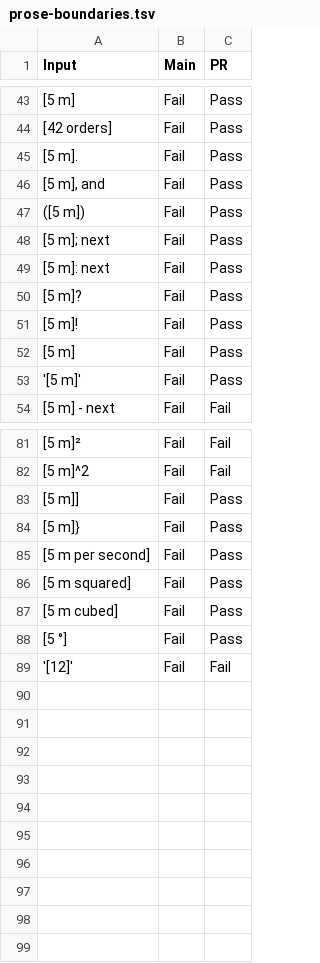
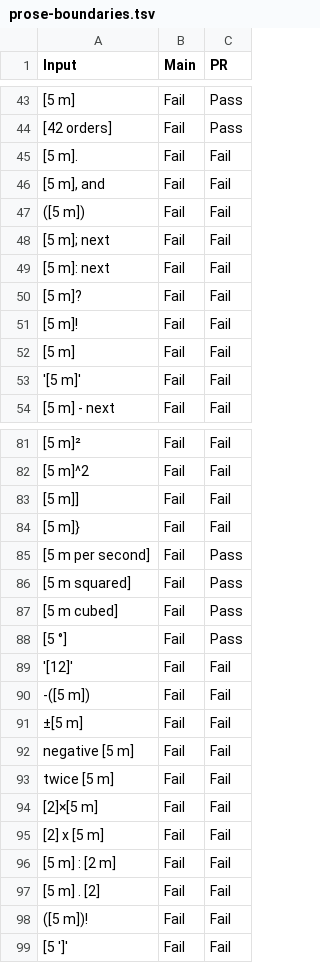
Before and after one commit to Cashara-io/eunomia, a TSV file: backend/src/views/ui/prose-boundaries.tsv, drawn as a sheet; only a part is shown, gaps mark what is left out; the diff covers the shown part only; the diff names each change by its address in the sheet, - before the commit and + after, or states it on an @@ line.

Commit message:
Chat prose: a custom-unit binding must be the whole text of its field
Five reviews each found another neighbour that changes the quantity
(-squared, )/s, .m, a line break, a prefix sign or word, a ratio colon,
a stray quote). Stop listing safe neighbours: allow none. In a sentence
the model binds a bare number and writes the unit word itself.

```diff
--- a/backend/src/views/ui/prose-boundaries.tsv
+++ b/backend/src/views/ui/prose-boundaries.tsv
-C45:C53 (PR): Pass
+C45:C53 (PR): Fail
-C83:C84 (PR): Pass
+C83:C84 (PR): Fail
+row 90: -([5 m]) | Fail | Fail
+row 91: ±[5 m] | Fail | Fail
+row 92: negative [5 m] | Fail | Fail
+row 93: twice [5 m] | Fail | Fail
+row 94: [2]×[5 m] | Fail | Fail
+row 95: [2] x [5 m] | Fail | Fail
+row 96: [5 m] : [2 m] | Fail | Fail
+row 97: [5 m] . [2] | Fail | Fail
+row 98: ([5 m])! | Fail | Fail
+row 99: [5 ']' | Fail | Fail
```
Also changed, not shown: 5 edited cells elsewhere in this file, 4 other files.
